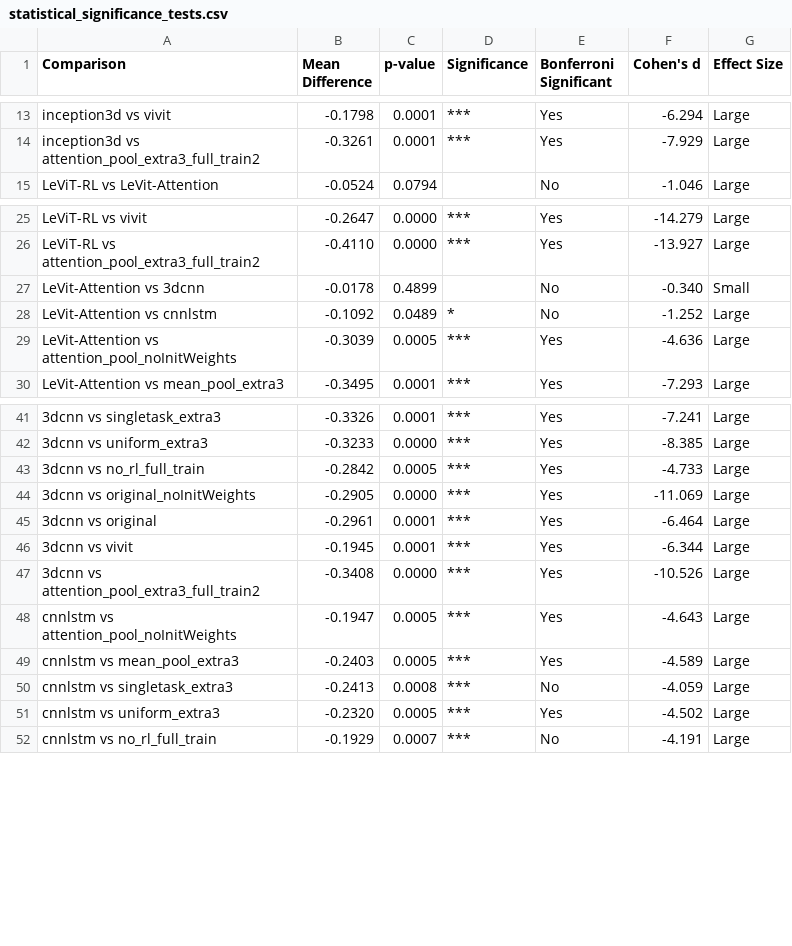
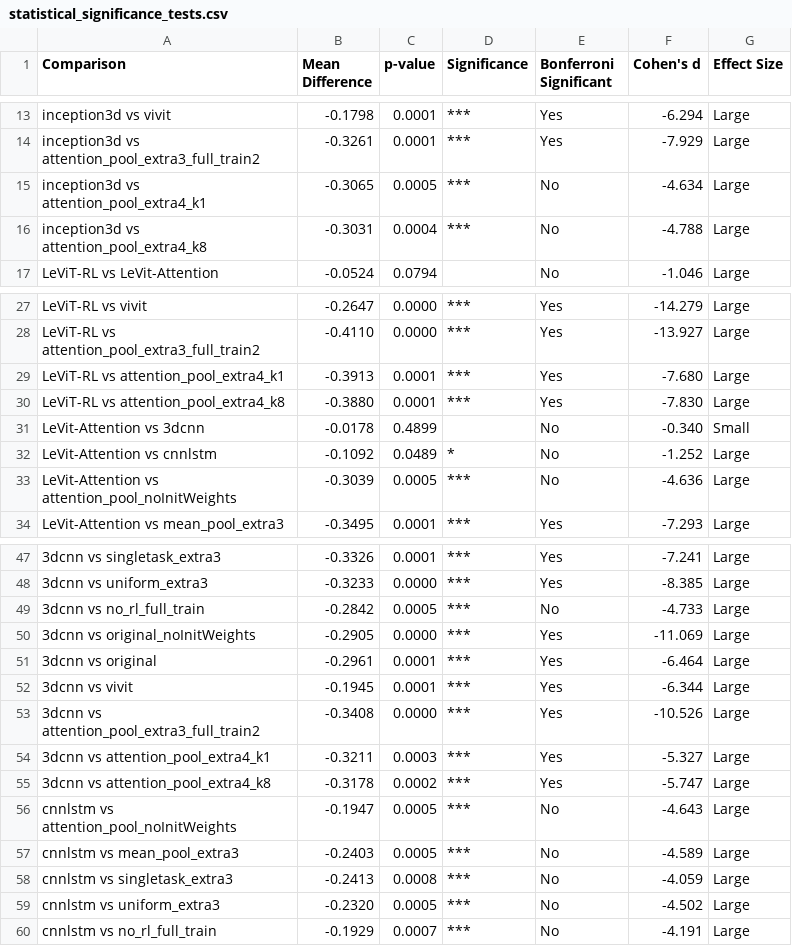
Before and after one commit to tbrokowski/ULTR-AI-Vid, a CSV file: visualization_outputs/statistical_significance_tests.csv, drawn as a sheet; only a part is shown, gaps mark what is left out; addresses are those after the commit; the diff covers the shown part only; the diff names each change by its address in the sheet, - before the commit and + after, or states it on an @@ line.

```diff
--- a/visualization_outputs/statistical_significance_tests.csv
+++ b/visualization_outputs/statistical_significance_tests.csv
+row 15: inception3d vs attention_pool_extra4_k1 | -0.3065 | 0.0005 | *** | No | -4.634 | Large
+row 16: inception3d vs attention_pool_extra4_k8 | -0.3031 | 0.0004 | *** | No | -4.788 | Large
+row 29: LeViT-RL vs attention_pool_extra4_k1 | -0.3913 | 0.0001 | *** | Yes | -7.680 | Large
+row 30: LeViT-RL vs attention_pool_extra4_k8 | -0.3880 | 0.0001 | *** | Yes | -7.830 | Large
-E33 (Bonferroni Significant): Yes
+E33 (Bonferroni Significant): No
-E49 (Bonferroni Significant): Yes
+E49 (Bonferroni Significant): No
+row 54: 3dcnn vs attention_pool_extra4_k1 | -0.3211 | 0.0003 | *** | Yes | -5.327 | Large
+row 55: 3dcnn vs attention_pool_extra4_k8 | -0.3178 | 0.0002 | *** | Yes | -5.747 | Large
-E56:E57 (Bonferroni Significant): Yes
+E56:E57 (Bonferroni Significant): No
-E59 (Bonferroni Significant): Yes
+E59 (Bonferroni Significant): No
```
Also changed, not shown: 23 added rows elsewhere in this file, visualization_outputs/metrics_comparison_test.csv, 31 other files.
